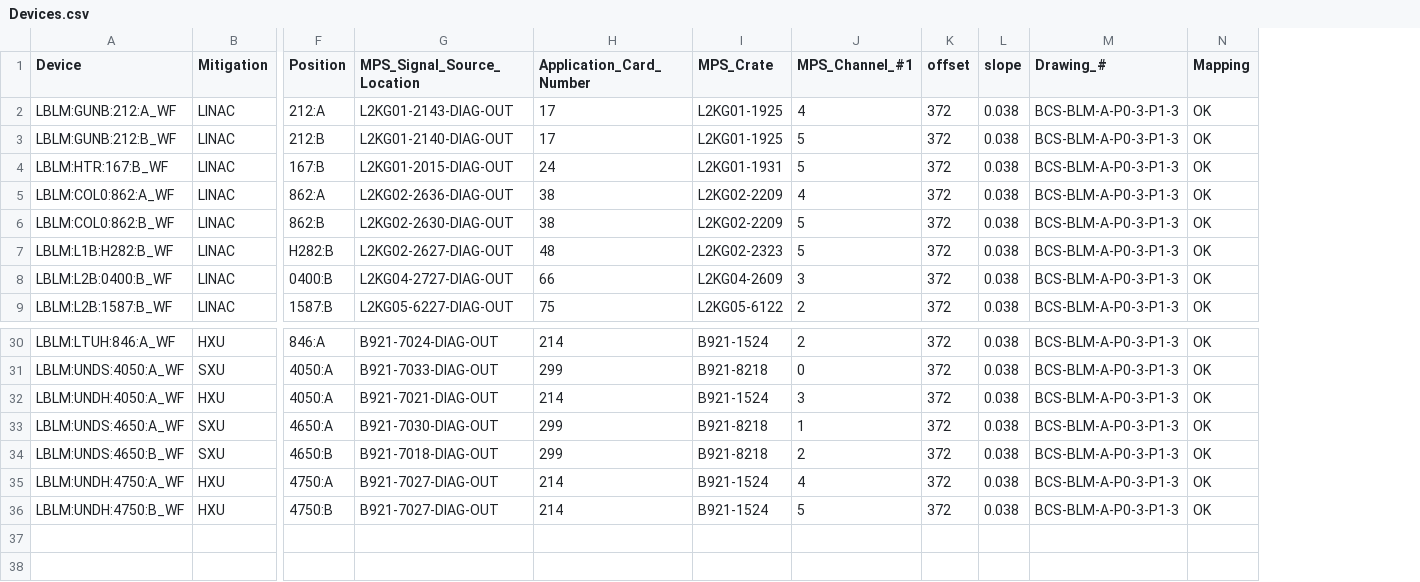
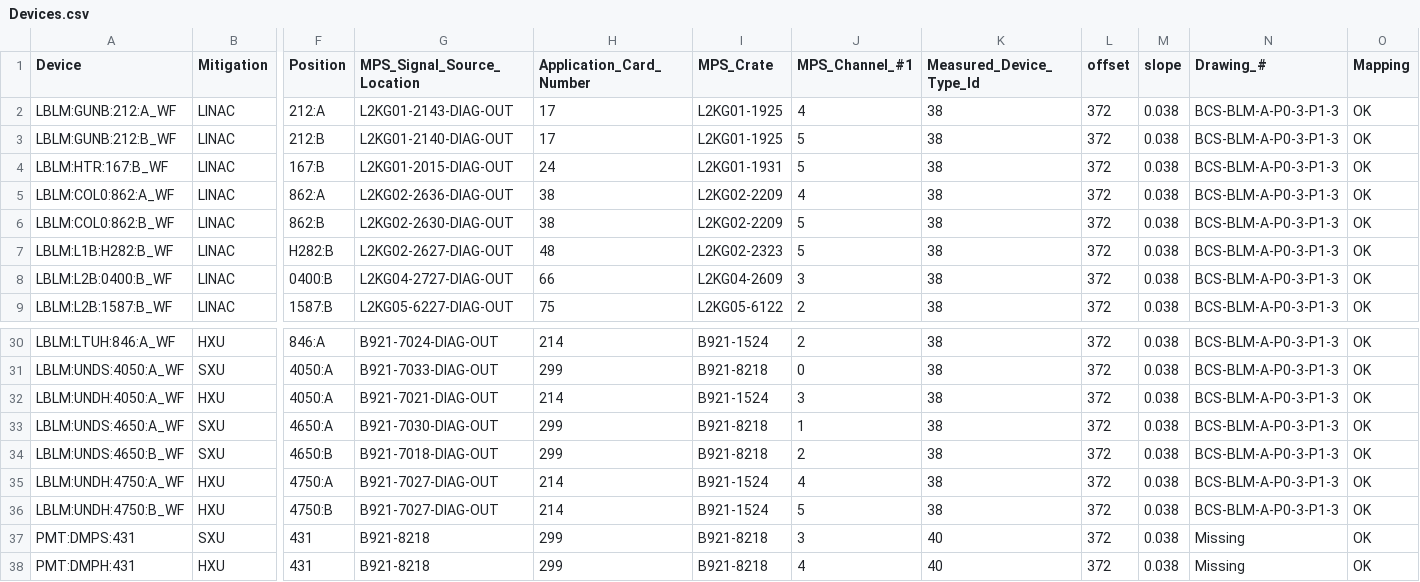
Before and after one commit to slaclab/mps_database, a CSV file: mps_database/import/FADC/Devices.csv, drawn as a sheet; only a part is shown, gaps mark what is left out; rows hold the shown columns only; the diff names each change by its address in the sheet, - before the commit and + after, or states it on an @@ line.

```diff
--- a/mps_database/import/FADC/Devices.csv
+++ b/mps_database/import/FADC/Devices.csv
+column K (Measured_Device_Type_Id), rows 2-9: all 38; rows 30-36: all 38
+row 37: PMT:DMPS:431 | SXU | 431 | B921-8218 | 299 | B921-8218 | 3 | 40 | 372 | 0.038 | Missing | OK
+row 38: PMT:DMPH:431 | HXU | 431 | B921-8218 | 299 | B921-8218 | 4 | 40 | 372 | 0.038 | Missing | OK
```
Also changed, not shown: mps_database/import/BEND/Devices.csv, mps_database/import/BLMHV/Devices.csv, 16 other files.
